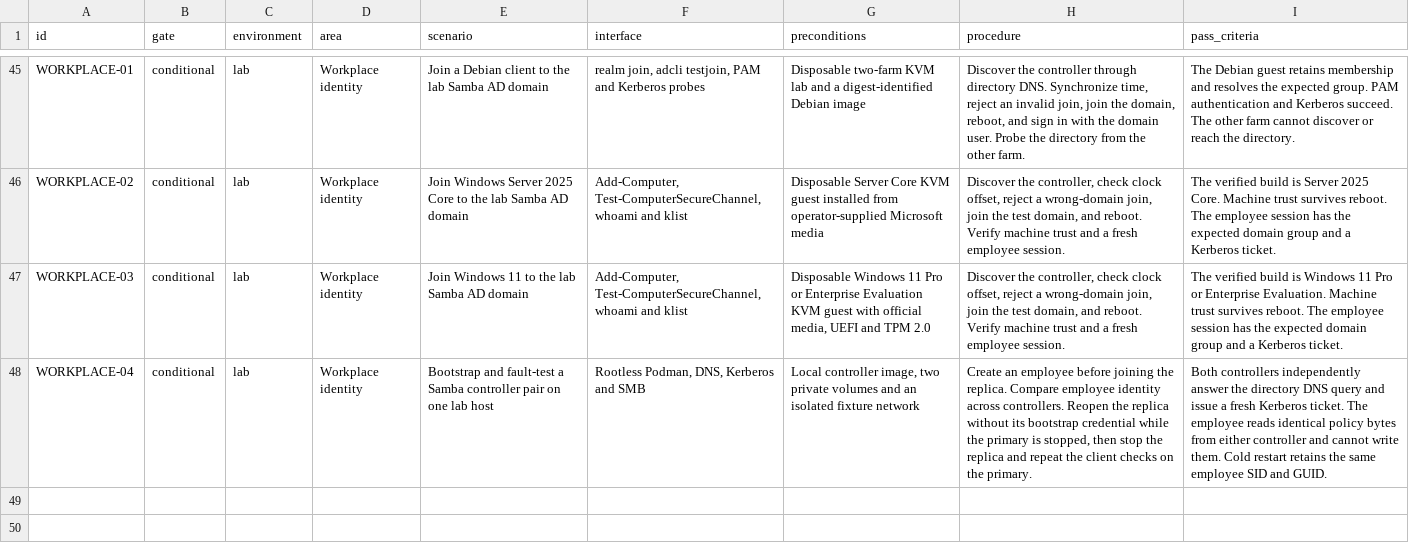
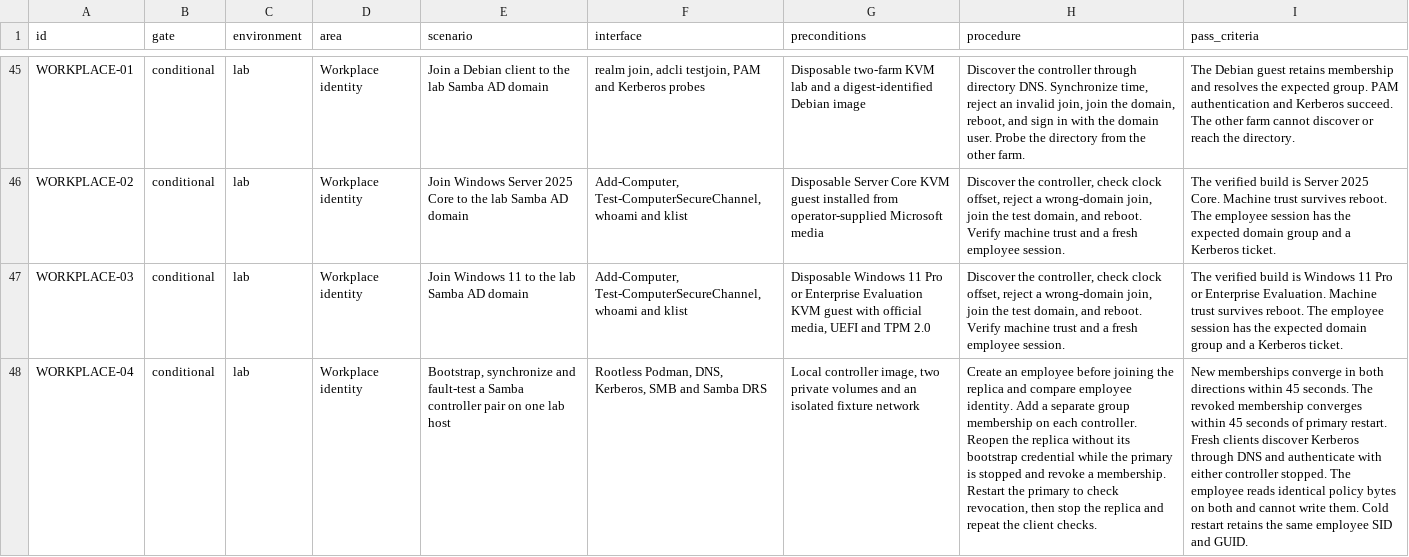
Before and after one commit to Weichwolf/ocean, a TSV file: acceptance.tsv, drawn as a sheet; only a part is shown, gaps mark what is left out; the diff names each change by its address in the sheet, - before the commit and + after, or states it on an @@ line.

Commit message:
Verify ongoing directory replication and DNS discovery

```diff
--- a/acceptance.tsv
+++ b/acceptance.tsv
-E48 (scenario): Bootstrap and fault-test…
+E48 (scenario): Bootstrap, synchronize and fault-test…
-F48 (interface): Rootless Podman, DNS, Kerberos and SMB
+F48 (interface): Rootless Podman, DNS, Kerberos, SMB and Samba DRS
-H48 (procedure): …joining the replica. Compare employee identity across controllers. Reopen the replica without its bootstrap credential while the primary is stopped, then stop the replica and repeat the client checks on the primary.
+H48 (procedure): …joining the replica and compare employee identity. Add a separate group membership on each controller. Reopen the replica without its bootstrap credential while the primary is stopped and revoke a membership. Restart the primary to check revocation, then stop the replica and repeat the client checks.
-I48 (pass_criteria): Both controllers independently answer the directory DNS query and issue a fresh Kerberos ticket. The employee reads identical policy bytes from either controller and cannot…
+I48 (pass_criteria): New memberships converge in both directions within 45 seconds. The revoked membership converges within 45 seconds of primary restart. Fresh clients discover Kerberos through DNS and authenticate with either controller stopped. The employee reads identical policy bytes on both and cannot…
```
Also changed, not shown: 4 other files.
